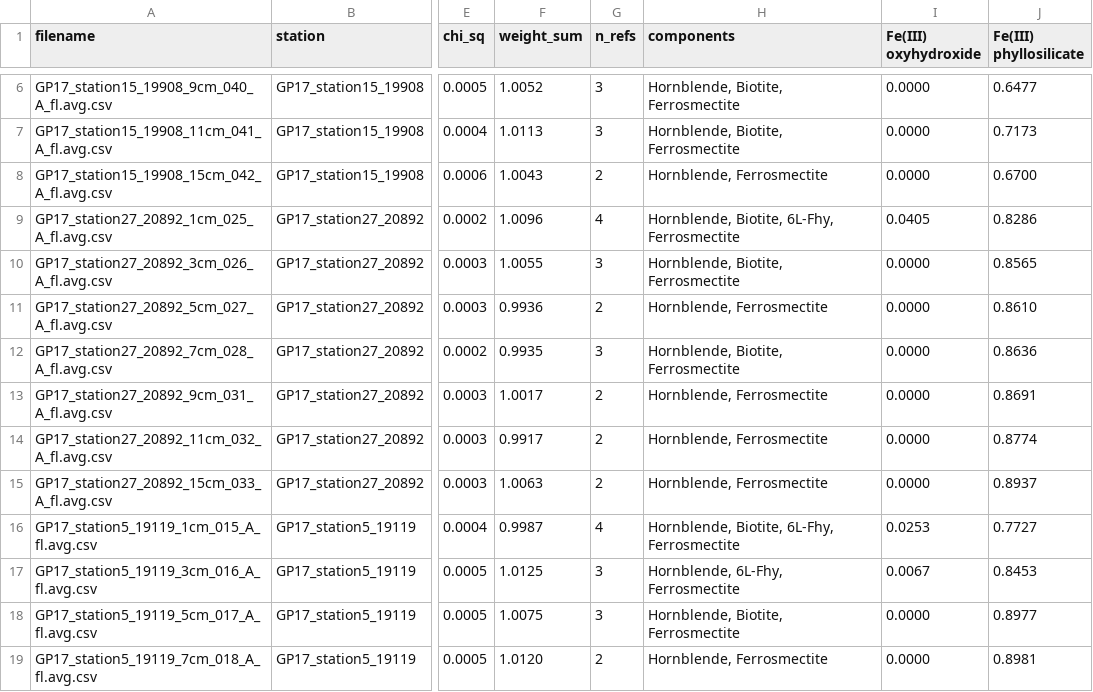
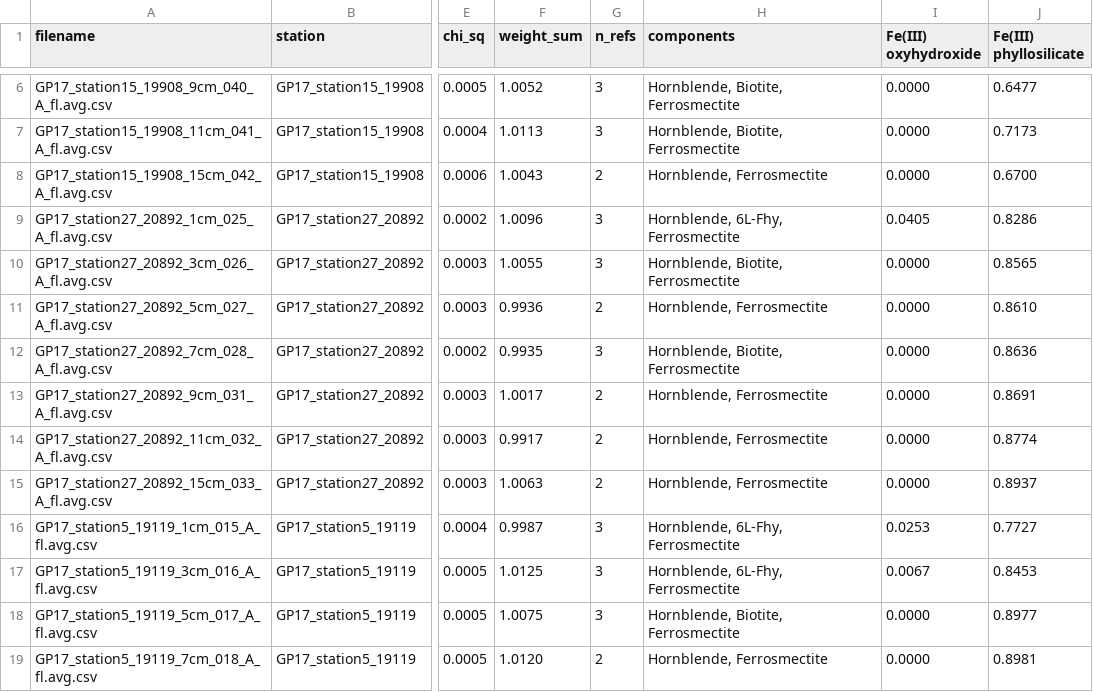
Before and after one commit to deweycw/gp17-ant_sediments, a CSV file: bulk/bulk_lcf_grouped.csv, drawn as a sheet; only a part is shown, gaps mark what is left out; the diff names each change by its address in the sheet, - before the commit and + after, or states it on an @@ line.

```diff
--- a/bulk/bulk_lcf_grouped.csv
+++ b/bulk/bulk_lcf_grouped.csv
-G9 (n_refs): 4
+G9 (n_refs): 3
-H9 (components): Hornblende, Biotite, 6L-Fhy, Ferrosmectite
+H9 (components): Hornblende, 6L-Fhy, Ferrosmectite
-G16 (n_refs): 4
+G16 (n_refs): 3
-H16 (components): Hornblende, Biotite, 6L-Fhy, Ferrosmectite
+H16 (components): Hornblende, 6L-Fhy, Ferrosmectite
```
Also changed, not shown: bulk/bulk_lcf_mineral_refs.csv, pca_results/cluster_assignments.csv, 4 other files.
